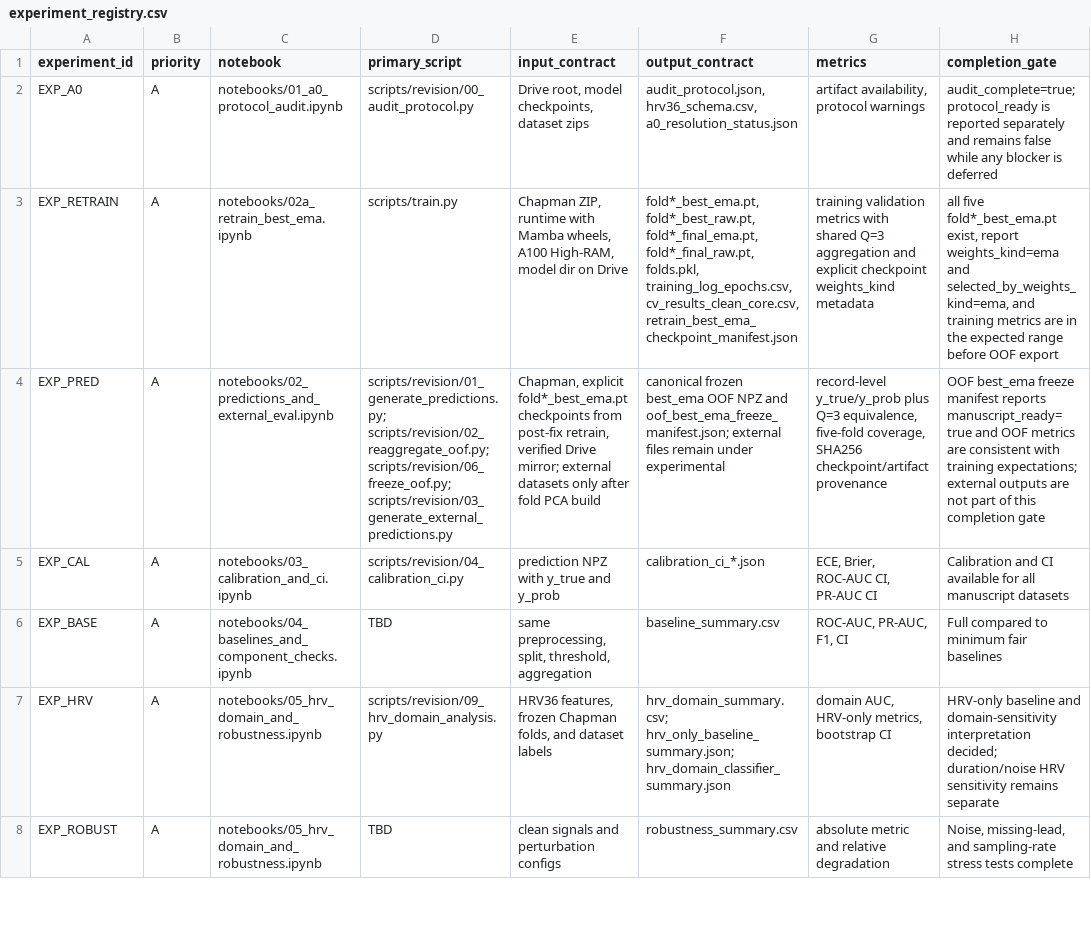
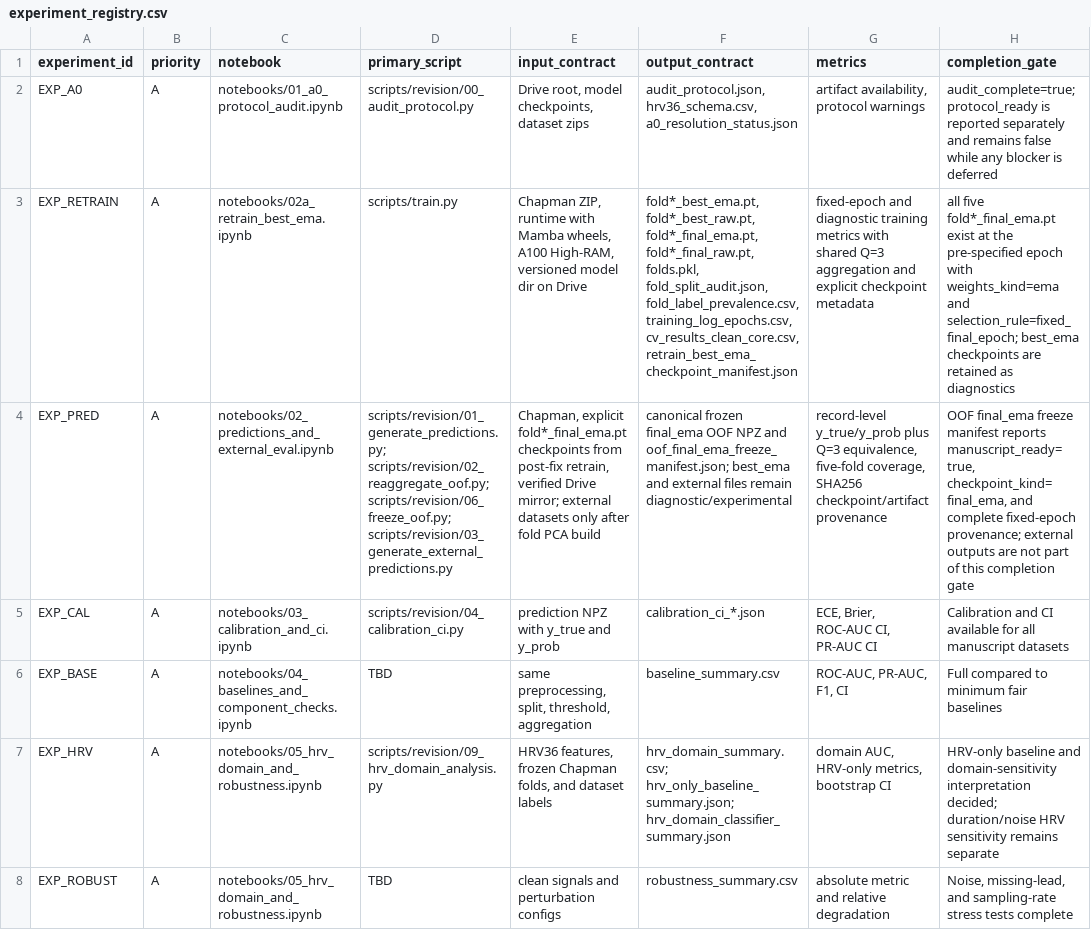
Before and after one commit to BrianNguyen29/ECG-RAMBA, a CSV file: docs/revision_plan/experiment_registry.csv, drawn as a sheet; only a part is shown; the diff names each change by its address in the sheet, - before the commit and + after, or states it on an @@ line.

```diff
--- a/docs/revision_plan/experiment_registry.csv
+++ b/docs/revision_plan/experiment_registry.csv
-E3 (input_contract): …A100 High-RAM, model dir…
+E3 (input_contract): …A100 High-RAM, versioned model dir…
-F3 (output_contract): …fold*_final_raw.pt, folds.pkl, training_log_epochs.csv, cv_results_clean_core.csv,…
+F3 (output_contract): …fold*_final_raw.pt, folds.pkl, fold_split_audit.json, fold_label_prevalence.csv, training_log_epochs.csv, cv_results_clean_core.csv,…
-G3 (metrics): training validation metrics with shared Q=3 aggregation and explicit checkpoint weights_kind metadata
+G3 (metrics): fixed-epoch and diagnostic training metrics with shared Q=3 aggregation and explicit checkpoint metadata
-H3 (completion_gate): all five fold*_best_ema.pt exist, report weights_kind=ema and selected_by_weights_kind=ema, and training metrics are in the expected range before OOF export
+H3 (completion_gate): all five fold*_final_ema.pt exist at the pre-specified epoch with weights_kind=ema and selection_rule=fixed_final_epoch; best_ema checkpoints are retained as diagnostics
-E4 (input_contract): Chapman, explicit fold*_best_ema.pt checkpoints from…
+E4 (input_contract): Chapman, explicit fold*_final_ema.pt checkpoints from…
-F4 (output_contract): canonical frozen best_ema OOF NPZ and oof_best_ema_freeze_manifest.json; external files remain under experimental
+F4 (output_contract): canonical frozen final_ema OOF NPZ and oof_final_ema_freeze_manifest.json; best_ema and external files remain diagnostic/experimental
-H4 (completion_gate): OOF best_ema freeze manifest reports manuscript_ready=true and OOF metrics are consistent with training expectations; external outputs…
+H4 (completion_gate): OOF final_ema freeze manifest reports manuscript_ready=true, checkpoint_kind=final_ema, and complete fixed-epoch provenance; external outputs…
```
Also changed, not shown: docs/revision_plan/a0_resolution_checklist.csv, docs/revision_plan/claim_evidence_map.csv, 35 other files.
